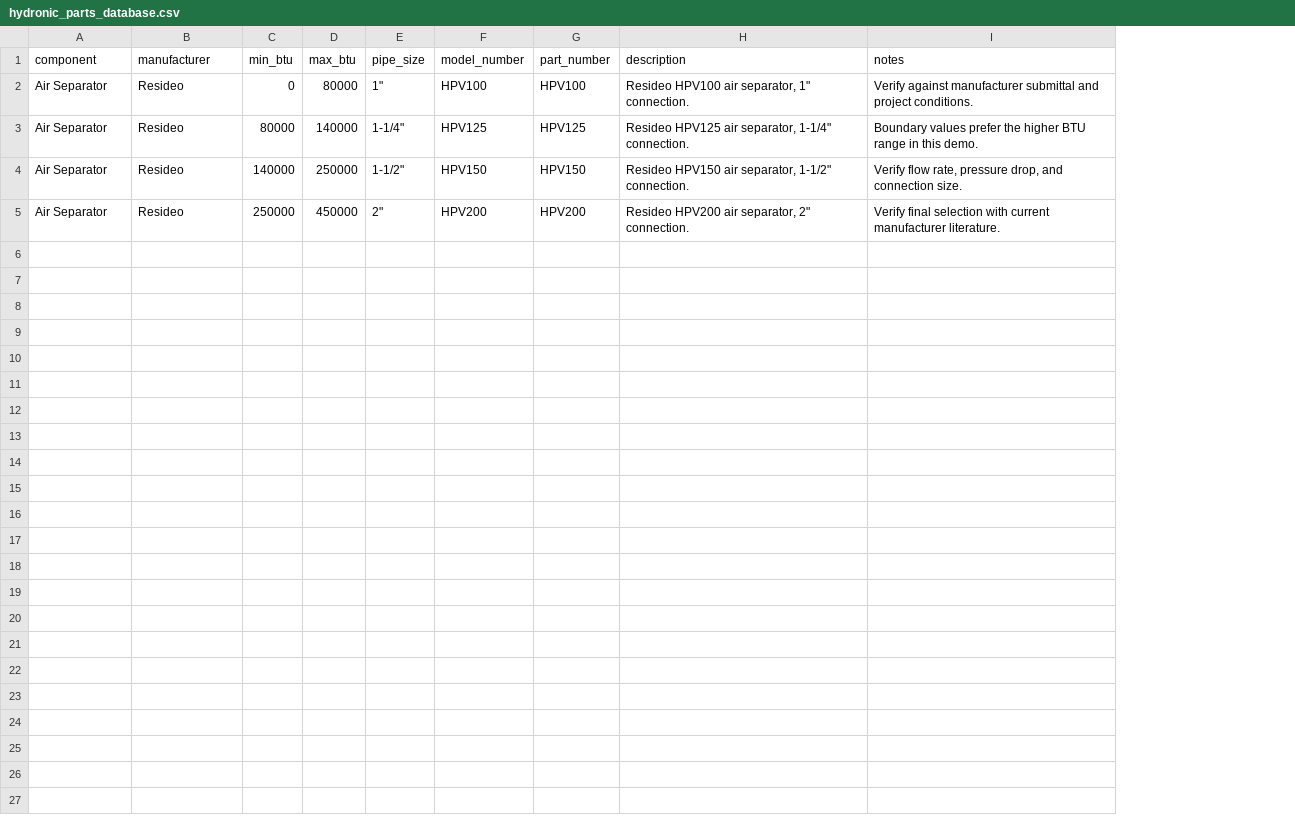
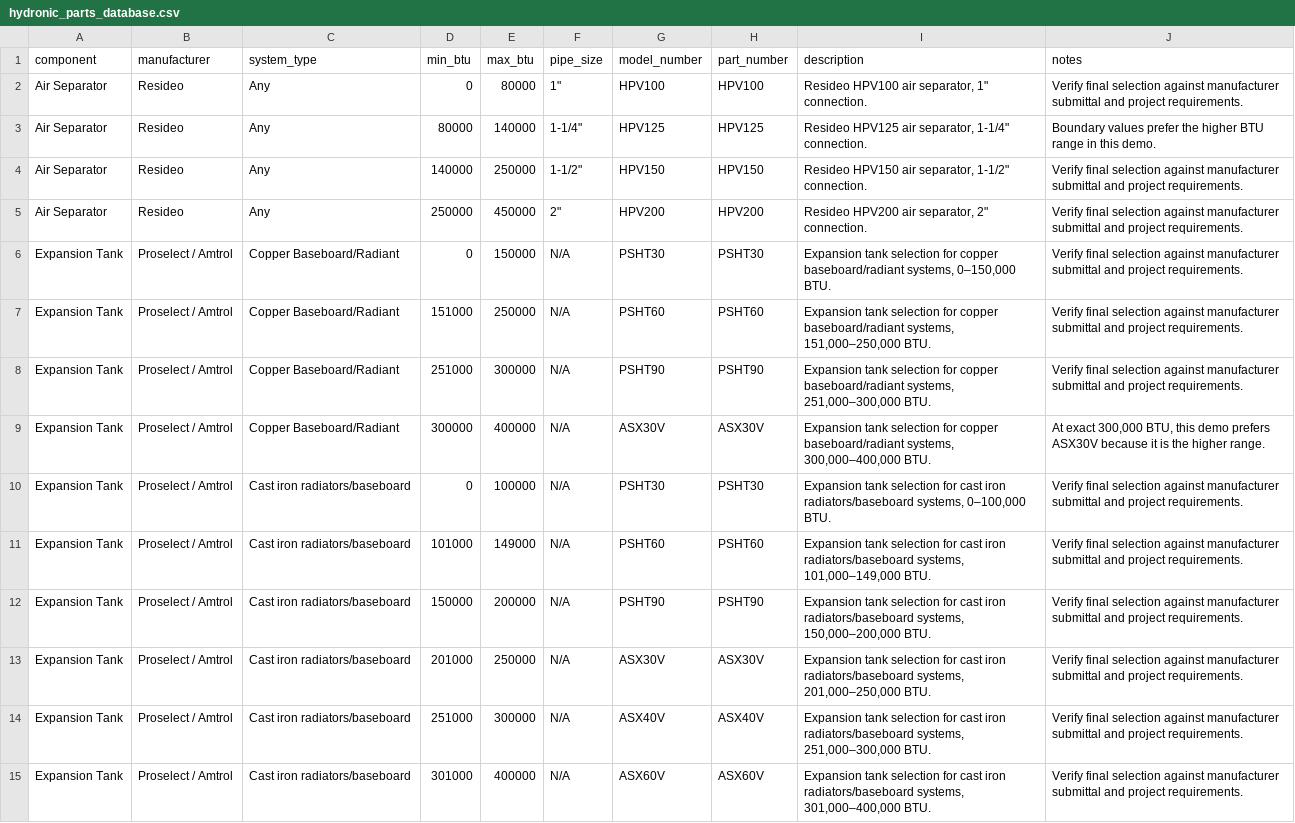
Before and after one commit to JothamHyatt/BoilerTrimSelection, a CSV file: hydronic_parts_database.csv, drawn as a sheet; addresses are those after the commit; the diff names each change by its address in the sheet, - before the commit and + after, or states it on an @@ line.

```diff
--- a/hydronic_parts_database.csv
+++ b/hydronic_parts_database.csv
+column C (system_type), rows 2-5: all Any
-J2 (notes): Verify against manufacturer submittal and project conditions.
+J2 (notes): Verify final selection against manufacturer submittal and project requirements.
-J4 (notes): Verify flow rate, pressure drop, and connection size.
+J4 (notes): Verify final selection against manufacturer submittal and project requirements.
-J5 (notes): …final selection with current manufacturer literature.
+J5 (notes): …final selection against manufacturer submittal and project requirements.
+row 6: Expansion Tank | Proselect / Amtrol | Copper Baseboard/Radiant | 0 | 150000 | N/A | PSHT30 | PSHT30 | Expansion tank selection for copper baseboard/radiant systems, 0–150,000 BTU. | Verify final selection against manufacturer submittal and project requirements.
+row 7: Expansion Tank | Proselect / Amtrol | Copper Baseboard/Radiant | 151000 | 250000 | N/A | PSHT60 | PSHT60 | Expansion tank selection for copper baseboard/radiant systems, 151,000–250,000 BTU. | Verify final selection against manufacturer submittal and project requirements.
+row 8: Expansion Tank | Proselect / Amtrol | Copper Baseboard/Radiant | 251000 | 300000 | N/A | PSHT90 | PSHT90 | Expansion tank selection for copper baseboard/radiant systems, 251,000–300,000 BTU. | Verify final selection against manufacturer submittal and project requirements.
+row 9: Expansion Tank | Proselect / Amtrol | Copper Baseboard/Radiant | 300000 | 400000 | N/A | ASX30V | ASX30V | Expansion tank selection for copper baseboard/radiant systems, 300,000–400,000 BTU. | At exact 300,000 BTU, this demo prefers ASX30V because it is the higher range.
+row 10: Expansion Tank | Proselect / Amtrol | Cast iron radiators/baseboard | 0 | 100000 | N/A | PSHT30 | PSHT30 | Expansion tank selection for cast iron radiators/baseboard systems, 0–100,000 BTU. | Verify final selection against manufacturer submittal and project requirements.
+row 11: Expansion Tank | Proselect / Amtrol | Cast iron radiators/baseboard | 101000 | 149000 | N/A | PSHT60 | PSHT60 | Expansion tank selection for cast iron radiators/baseboard systems, 101,000–149,000 BTU. | Verify final selection against manufacturer submittal and project requirements.
+row 12: Expansion Tank | Proselect / Amtrol | Cast iron radiators/baseboard | 150000 | 200000 | N/A | PSHT90 | PSHT90 | Expansion tank selection for cast iron radiators/baseboard systems, 150,000–200,000 BTU. | Verify final selection against manufacturer submittal and project requirements.
+row 13: Expansion Tank | Proselect / Amtrol | Cast iron radiators/baseboard | 201000 | 250000 | N/A | ASX30V | ASX30V | Expansion tank selection for cast iron radiators/baseboard systems, 201,000–250,000 BTU. | Verify final selection against manufacturer submittal and project requirements.
+row 14: Expansion Tank | Proselect / Amtrol | Cast iron radiators/baseboard | 251000 | 300000 | N/A | ASX40V | ASX40V | Expansion tank selection for cast iron radiators/baseboard systems, 251,000–300,000 BTU. | Verify final selection against manufacturer submittal and project requirements.
+row 15: Expansion Tank | Proselect / Amtrol | Cast iron radiators/baseboard | 301000 | 400000 | N/A | ASX60V | ASX60V | Expansion tank selection for cast iron radiators/baseboard systems, 301,000–400,000 BTU. | Verify final selection against manufacturer submittal and project requirements.
```
Also changed, not shown: 3 other files.
